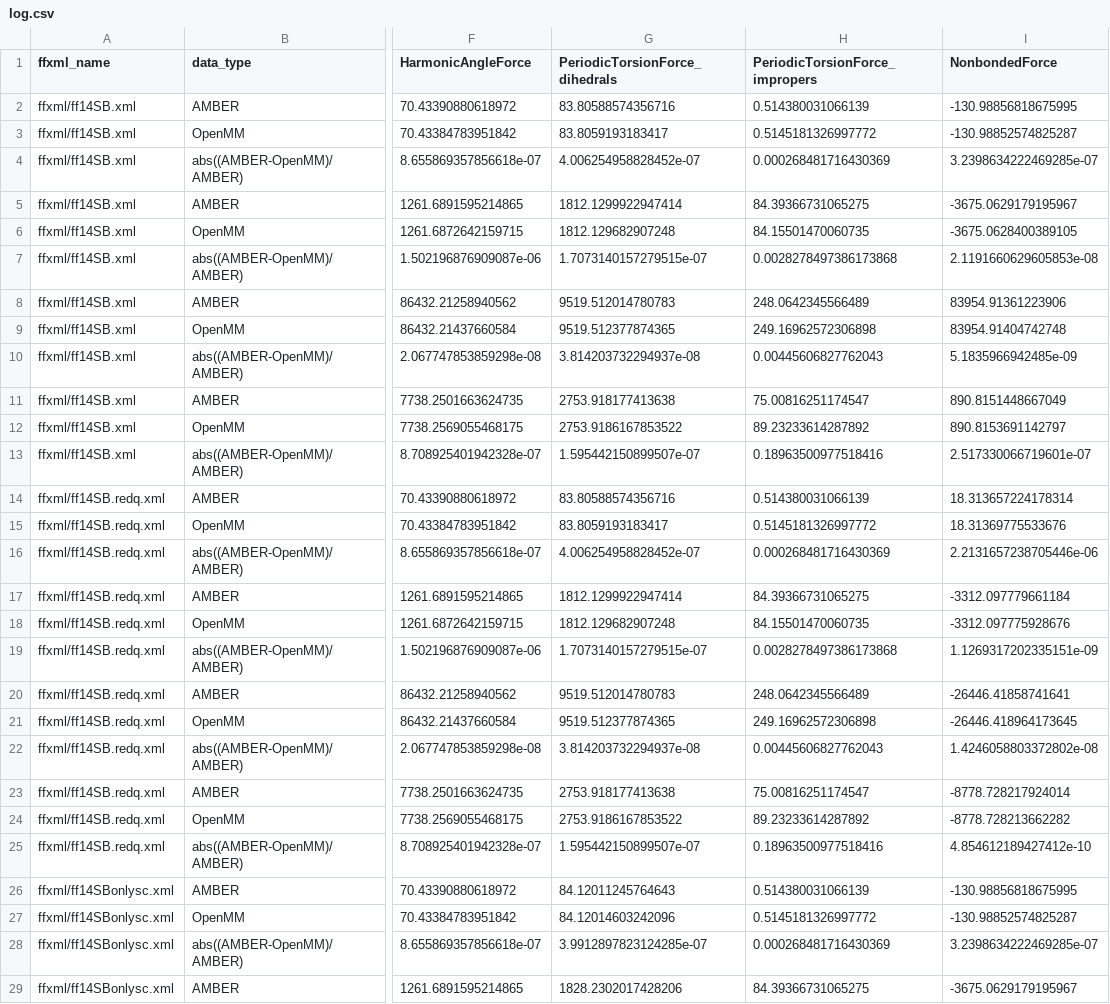
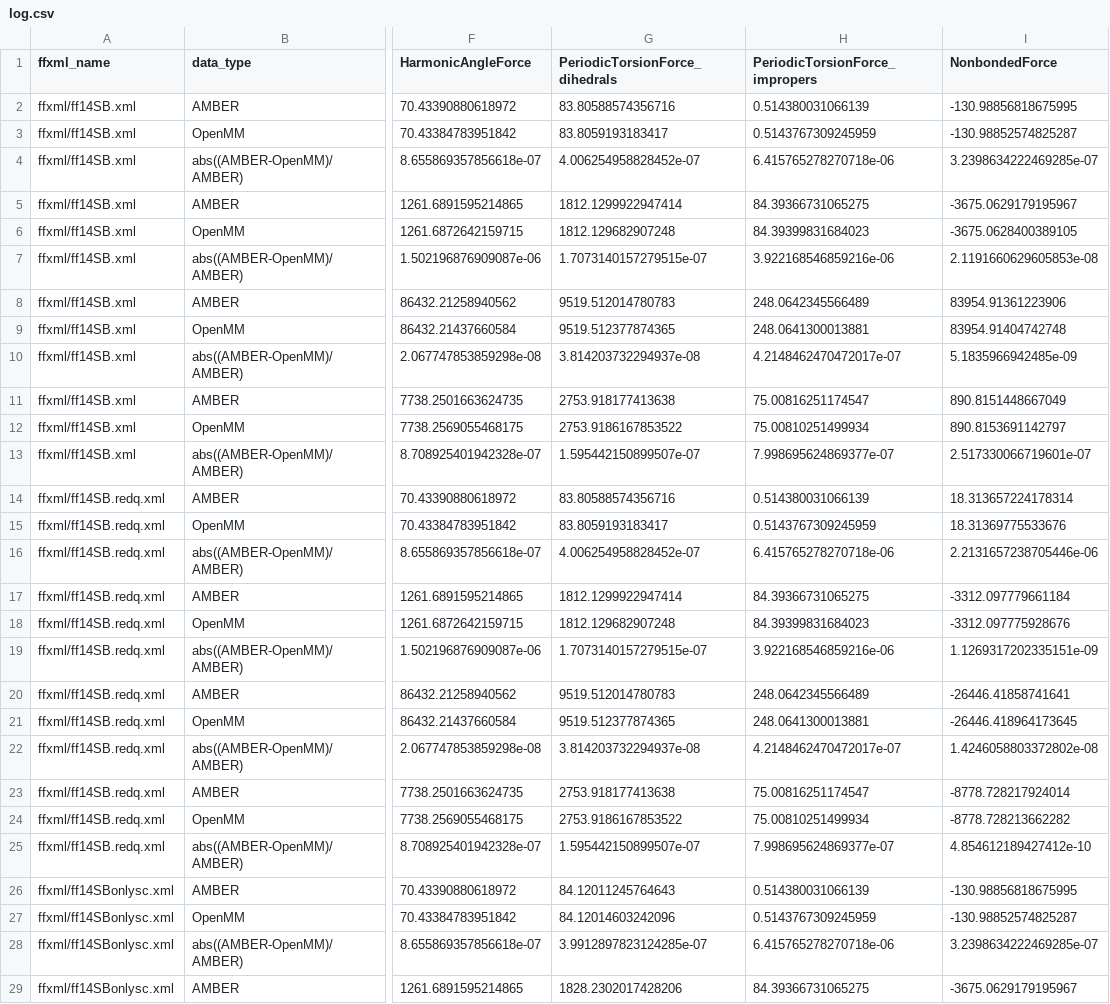
Before and after one commit to choderalab/openmm, a CSV file: devtools/forcefield-scripts/amber/log.csv, drawn as a sheet; only a part is shown, gaps mark what is left out; the diff covers the shown part only; the diff names each change by its address in the sheet, - before the commit and + after, or states it on an @@ line.

Commit message:
new log

```diff
--- a/devtools/forcefield-scripts/amber/log.csv
+++ b/devtools/forcefield-scripts/amber/log.csv
-H3 (PeriodicTorsionForce_impropers): 0.5145181326997772
+H3 (PeriodicTorsionForce_impropers): 0.5143767309245959
-H4 (PeriodicTorsionForce_impropers): 0.000268481716430369
+H4 (PeriodicTorsionForce_impropers): 6.415765278270718e-06
-H6 (PeriodicTorsionForce_impropers): 84.15501470060735
+H6 (PeriodicTorsionForce_impropers): 84.39399831684023
-H7 (PeriodicTorsionForce_impropers): 0.0028278497386173868
+H7 (PeriodicTorsionForce_impropers): 3.922168546859216e-06
-H9 (PeriodicTorsionForce_impropers): 249.16962572306898
+H9 (PeriodicTorsionForce_impropers): 248.0641300013881
-H10 (PeriodicTorsionForce_impropers): 0.00445606827762043
+H10 (PeriodicTorsionForce_impropers): 4.2148462470472017e-07
-H12 (PeriodicTorsionForce_impropers): 89.23233614287892
+H12 (PeriodicTorsionForce_impropers): 75.00810251499934
-H13 (PeriodicTorsionForce_impropers): 0.18963500977518416
+H13 (PeriodicTorsionForce_impropers): 7.998695624869377e-07
-H15 (PeriodicTorsionForce_impropers): 0.5145181326997772
+H15 (PeriodicTorsionForce_impropers): 0.5143767309245959
-H16 (PeriodicTorsionForce_impropers): 0.000268481716430369
+H16 (PeriodicTorsionForce_impropers): 6.415765278270718e-06
-H18 (PeriodicTorsionForce_impropers): 84.15501470060735
+H18 (PeriodicTorsionForce_impropers): 84.39399831684023
-H19 (PeriodicTorsionForce_impropers): 0.0028278497386173868
+H19 (PeriodicTorsionForce_impropers): 3.922168546859216e-06
-H21 (PeriodicTorsionForce_impropers): 249.16962572306898
+H21 (PeriodicTorsionForce_impropers): 248.0641300013881
-H22 (PeriodicTorsionForce_impropers): 0.00445606827762043
+H22 (PeriodicTorsionForce_impropers): 4.2148462470472017e-07
-H24 (PeriodicTorsionForce_impropers): 89.23233614287892
+H24 (PeriodicTorsionForce_impropers): 75.00810251499934
-H25 (PeriodicTorsionForce_impropers): 0.18963500977518416
+H25 (PeriodicTorsionForce_impropers): 7.998695624869377e-07
-H27 (PeriodicTorsionForce_impropers): 0.5145181326997772
+H27 (PeriodicTorsionForce_impropers): 0.5143767309245959
-H28 (PeriodicTorsionForce_impropers): 0.000268481716430369
+H28 (PeriodicTorsionForce_impropers): 6.415765278270718e-06
```
Also changed, not shown: 148 edited cells elsewhere in this file.
